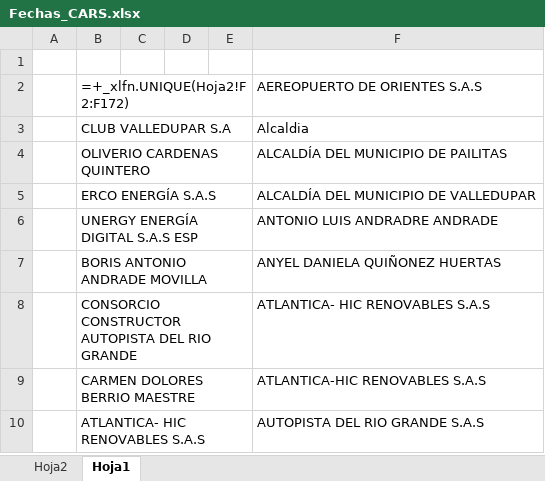
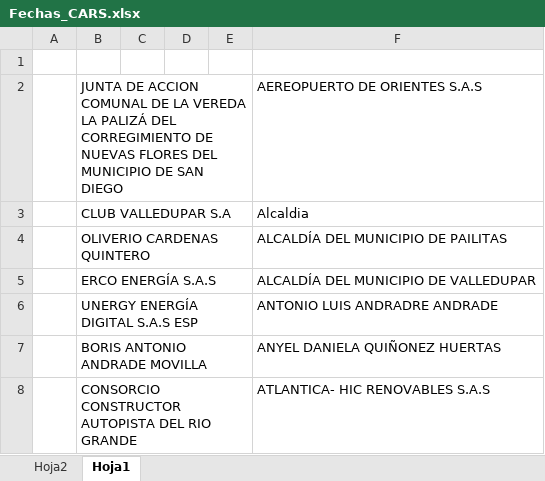
Before and after one commit to mabeltrang/CARS_nuevo, an Excel workbook: Fechas_CARS.xlsx, sheet Hoja1, drawn as a sheet; only a part is shown; the shorter side is filled out with more unchanged rows; values as stored, in another font and other column widths than the file's, no borders; formulas without a stored value are shown as written; the diff names each change by its address in the sheet, - before the commit and + after, or states it on an @@ line.

```diff
--- a/Fechas_CARS.xlsx (sheet Hoja1)
+++ b/Fechas_CARS.xlsx (sheet Hoja1)
-B2: =+_xlfn.UNIQUE(Hoja2!F2:F172)
+B2: JUNTA DE ACCION COMUNAL DE LA VEREDA LA PALIZÁ DEL CORREGIMIENTO DE NUEVAS FLORES DEL MUNICIPIO DE SAN DIEGO
```
Also changed, not shown: sheet Hoja2.
